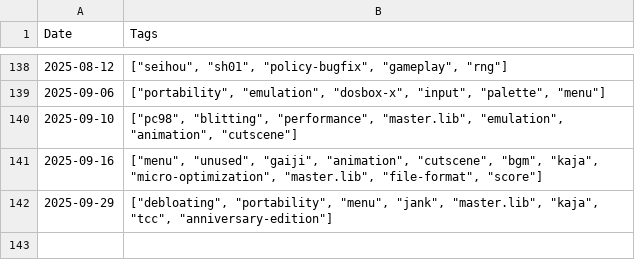
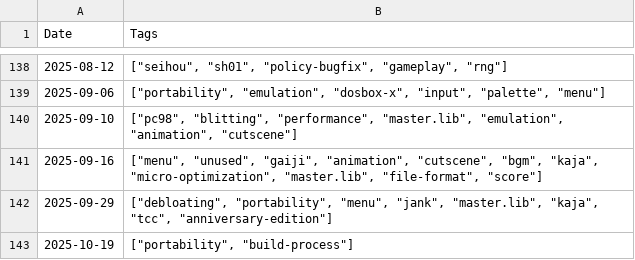
Before and after one commit to nmlgc/rec98.nmlgc.net, a TSV file: db/blog_tags.tsv, drawn as a sheet; only a part is shown, gaps mark what is left out; the diff names each change by its address in the sheet, - before the commit and + after, or states it on an @@ line.

```diff
--- a/db/blog_tags.tsv
+++ b/db/blog_tags.tsv
+row 143: 2025-10-19 | ["portability", "build-process"]
```
Also changed, not shown: db/pushes.tsv, 4 other files.
